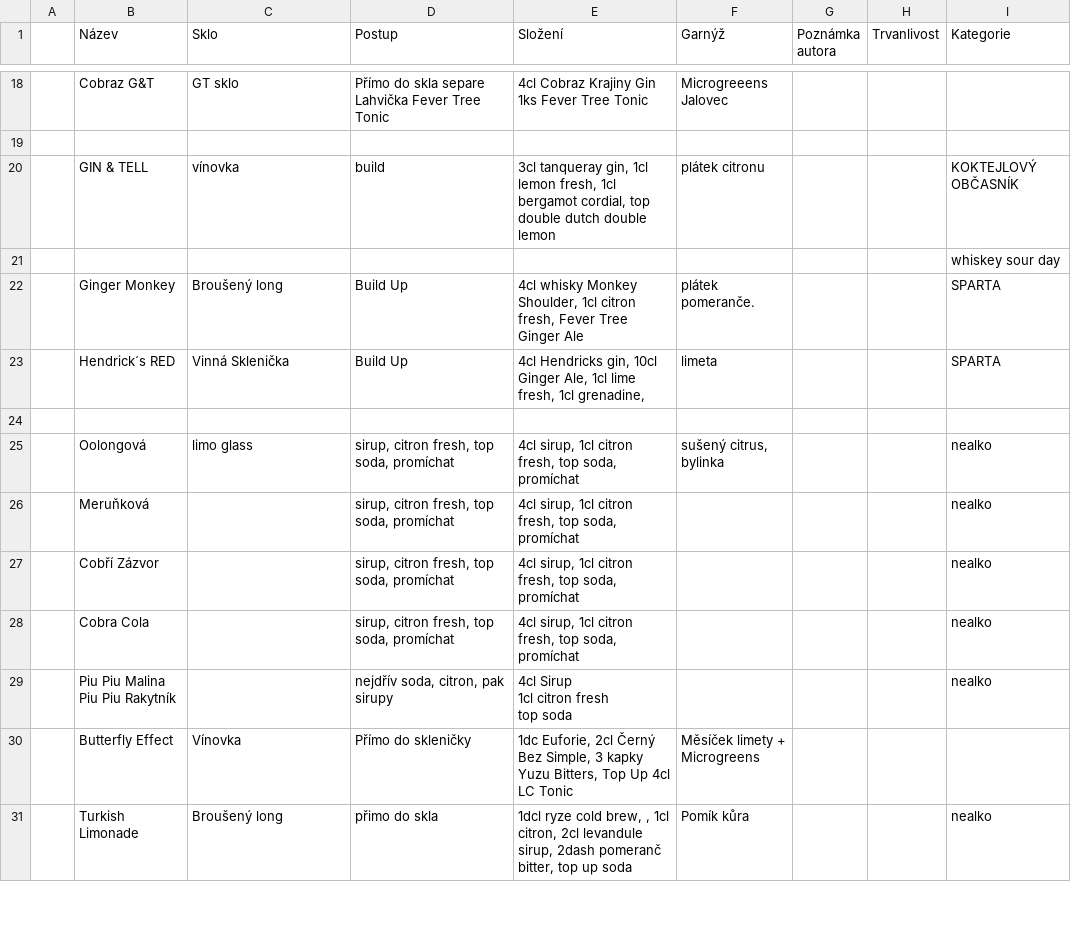
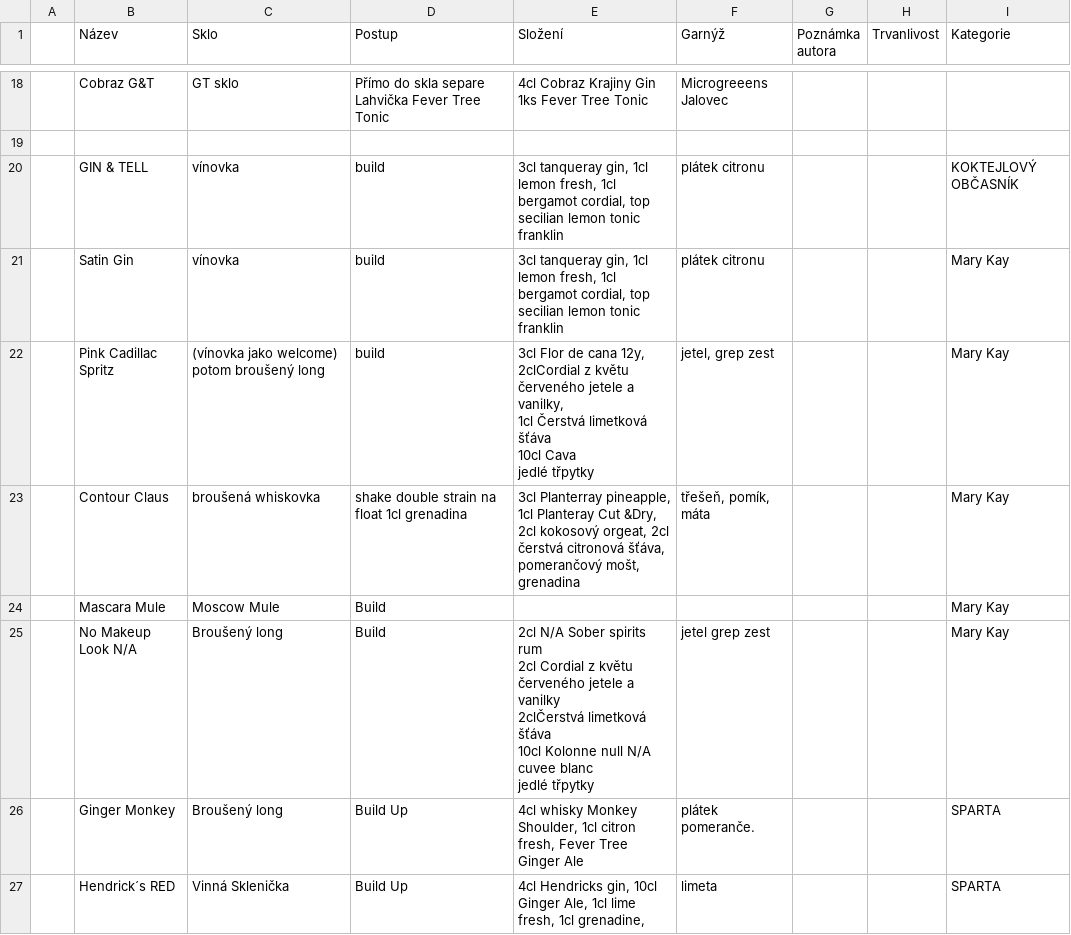
Before and after one commit to koci-sabachova/kucharka, a CSV file: csv/signatures.csv, drawn as a sheet; only a part is shown, gaps mark what is left out; the shorter side is filled out with more unchanged rows.

```diff
--- a/csv/signatures.csv
+++ b/csv/signatures.csv
@@ -19,4 +19,16 @@
 ,,,,,,,,,,
-,GIN & TELL,vínovka,build,"3cl tanqueray gin, 1cl lemon fresh, 1cl bergamot cordial, top double dutch double lemon",plátek citronu,,,KOKTEJLOVÝ OBČASNÍK,,
-,,,,,,,,whiskey sour day,,
+,GIN & TELL,vínovka,build,"3cl tanqueray gin, 1cl lemon fresh, 1cl bergamot cordial, top secilian lemon tonic franklin",plátek citronu,,,KOKTEJLOVÝ OBČASNÍK,,
+,Satin Gin,vínovka,build,"3cl tanqueray gin, 1cl lemon fresh, 1cl bergamot cordial, top secilian lemon tonic franklin",plátek citronu,,,Mary Kay,,
+,Pink Cadillac Spritz,(vínovka jako welcome)                 potom broušený long,build,"3cl Flor de cana 12y,
+2clCordial z květu červeného jetele a vanilky,
+1cl Čerstvá limetková šťáva
+10cl Cava
+jedlé třpytky","jetel, grep zest",,,Mary Kay,,
+,Contour Claus,broušená whiskovka,shake double strain na float 1cl grenadina,"3cl Planterray pineapple, 1cl Planteray Cut &Dry, 2cl kokosový orgeat, 2cl čerstvá citronová šťáva, pomerančový mošt, grenadina","třešeň, pomík, máta",,,Mary Kay,,
+,Mascara Mule,Moscow Mule,Build,,,,,Mary Kay,,
+,No Makeup Look N/A,Broušený long,Build,"2cl N/A Sober spirits rum
+2cl Cordial z květu červeného jetele a vanilky
+2clČerstvá limetková šťáva
+10cl Kolonne null N/A cuvee blanc
+jedlé třpytky",jetel grep zest,,,Mary Kay,,
 ,Ginger Monkey,Broušený long,Build Up,"4cl whisky Monkey Shoulder, 1cl citron fresh, Fever Tree Ginger Ale",plátek pomeranče.,,,SPARTA,,
```
Also changed, not shown: 1 other file.
